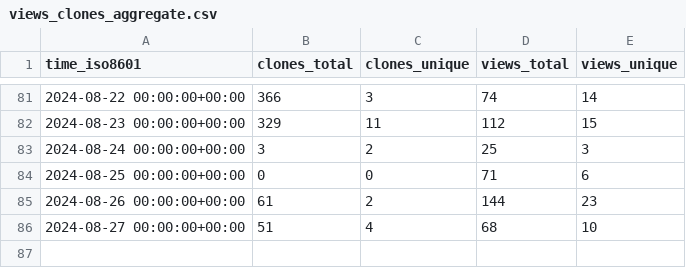
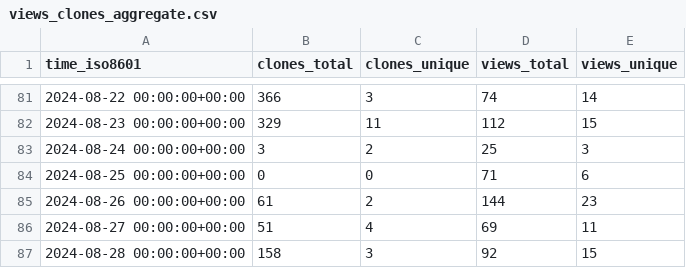
Before and after one commit to SeisSol/SeisSol, a CSV file: SeisSol/SeisSol/ghrs-data/views_clones_aggregate.csv, drawn as a sheet; only a part is shown, gaps mark what is left out.

```diff
--- a/SeisSol/SeisSol/ghrs-data/views_clones_aggregate.csv
+++ b/SeisSol/SeisSol/ghrs-data/views_clones_aggregate.csv
@@ -85,2 +85,3 @@ time_iso8601,clones_total,clones_unique,views_total,views_unique
 2024-08-26 00:00:00+00:00,61,2,144,23
-2024-08-27 00:00:00+00:00,51,4,68,10
+2024-08-27 00:00:00+00:00,51,4,69,11
+2024-08-28 00:00:00+00:00,158,3,92,15
```
Also changed, not shown: 1 other file.
